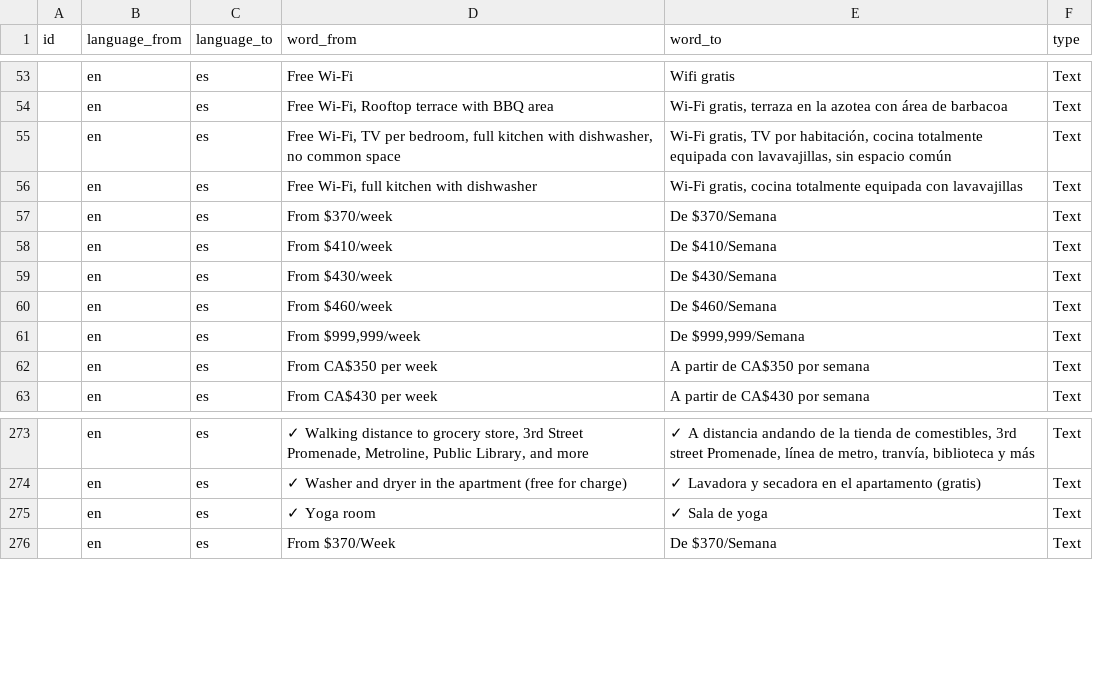
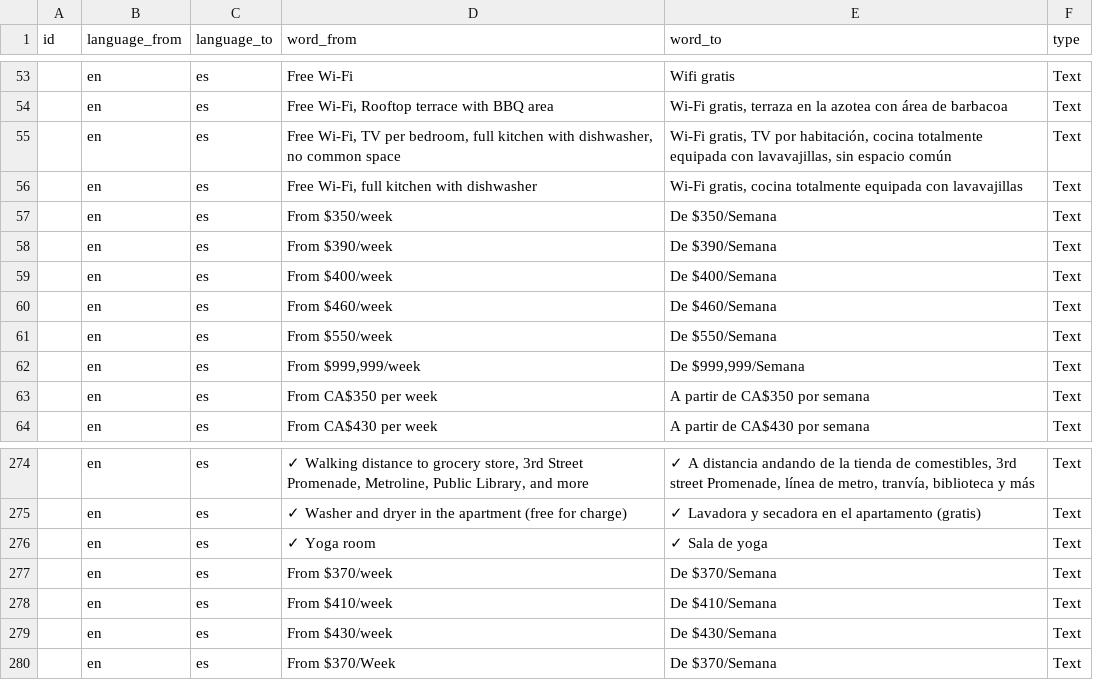
Before and after one commit to cagdasunal/CEL, a CSV file: docs/admin/weglot-imports/es.csv, drawn as a sheet; only a part is shown, gaps mark what is left out.

```diff
--- a/docs/admin/weglot-imports/es.csv
+++ b/docs/admin/weglot-imports/es.csv
@@ -56,6 +56,7 @@ id;language_from;language_to;word_from;word_to;type
 ;en;es;"Free Wi-Fi, full kitchen with dishwasher";"Wi-Fi gratis, cocina totalmente equipada con lavavajillas";Text
-;en;es;"From $370/week";"De $370/Semana";Text
-;en;es;"From $410/week";"De $410/Semana";Text
-;en;es;"From $430/week";"De $430/Semana";Text
+;en;es;"From $350/week";"De $350/Semana";Text
+;en;es;"From $390/week";"De $390/Semana";Text
+;en;es;"From $400/week";"De $400/Semana";Text
 ;en;es;"From $460/week";"De $460/Semana";Text
+;en;es;"From $550/week";"De $550/Semana";Text
 ;en;es;"From $999,999/week";"De $999,999/Semana";Text
@@ -275,2 +276,5 @@ id;language_from;language_to;word_from;word_to;type
 ;en;es;"✓ Yoga room";"✓ Sala de yoga";Text
+;en;es;"From $370/week";"De $370/Semana";Text
+;en;es;"From $410/week";"De $410/Semana";Text
+;en;es;"From $430/week";"De $430/Semana";Text
 ;en;es;"From $370/Week";"De $370/Semana";Text
```
Also changed, not shown: docs/admin/weglot-imports/all-languages.csv, docs/admin/weglot-imports/de.csv, 11 other files.
